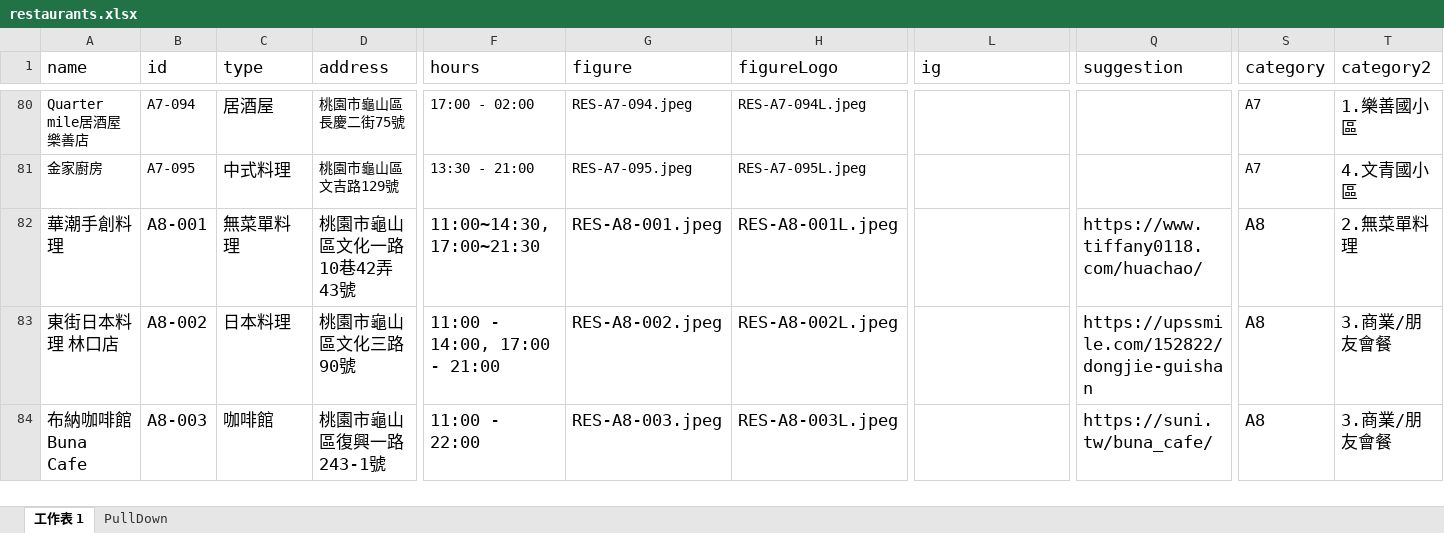
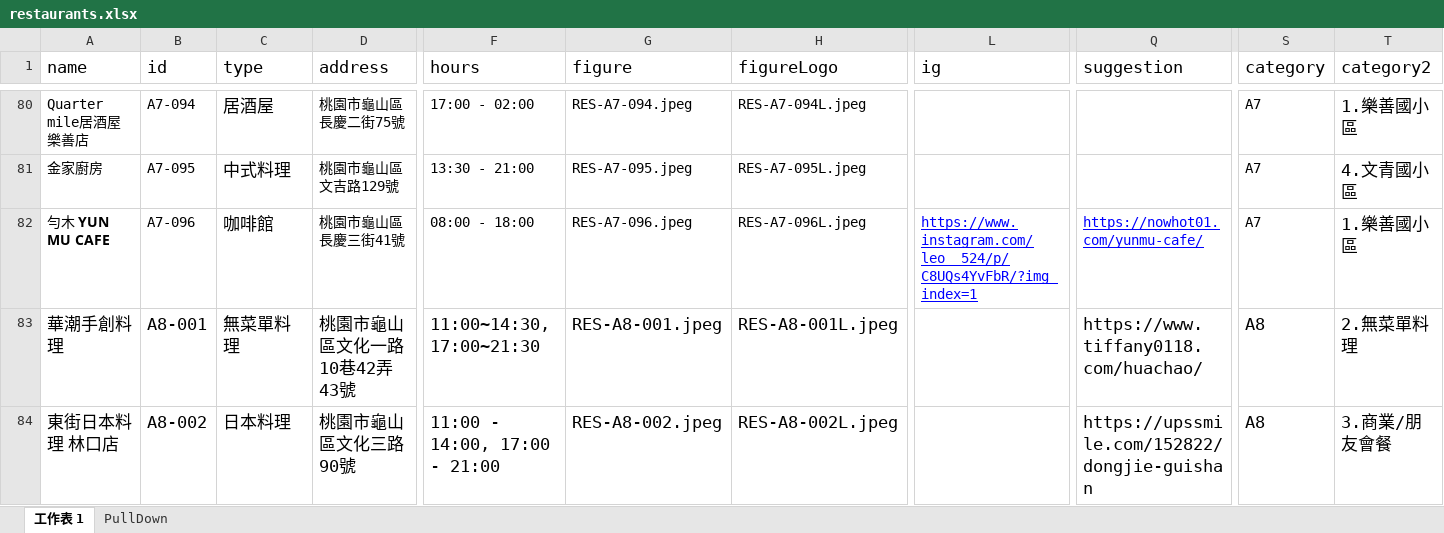
Before and after one commit to TCWang/A7Kanban13, an Excel workbook: data/restaurants.xlsx, sheet 工作表 1, drawn as a sheet; only a part is shown, gaps mark what is left out; the shorter side is filled out with more unchanged rows; values as stored, in another font and other column widths than the file's, no borders; rows hold the shown columns only; the diff names each change by its address in the sheet, - before the commit and + after, or states it on an @@ line.

Commit message:
restaurant

```diff
--- a/data/restaurants.xlsx (sheet 工作表 1)
+++ b/data/restaurants.xlsx (sheet 工作表 1)
+row 82: 勻木 𝗬𝗨𝗡 𝗠𝗨 𝗖𝗔𝗙𝗘 | A7-096 | 咖啡館 | 桃園市龜山區長慶三街41號 | 08:00 - 18:00 | RES-A7-096.jpeg | RES-A7-096L.jpeg | https://www.instagram.com/leo__524/p/C8UQs4YvFbR/?img_index=1 | https://nowhot01.com/yunmu-cafe/ | A7 | 1.樂善國小區
```
Also changed, not shown: 3 other files.
